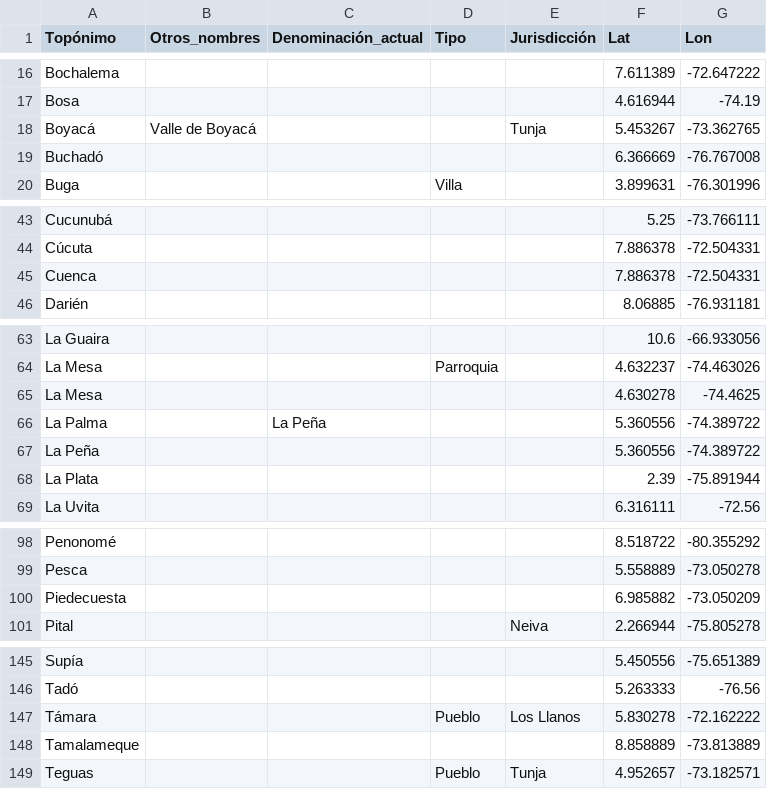
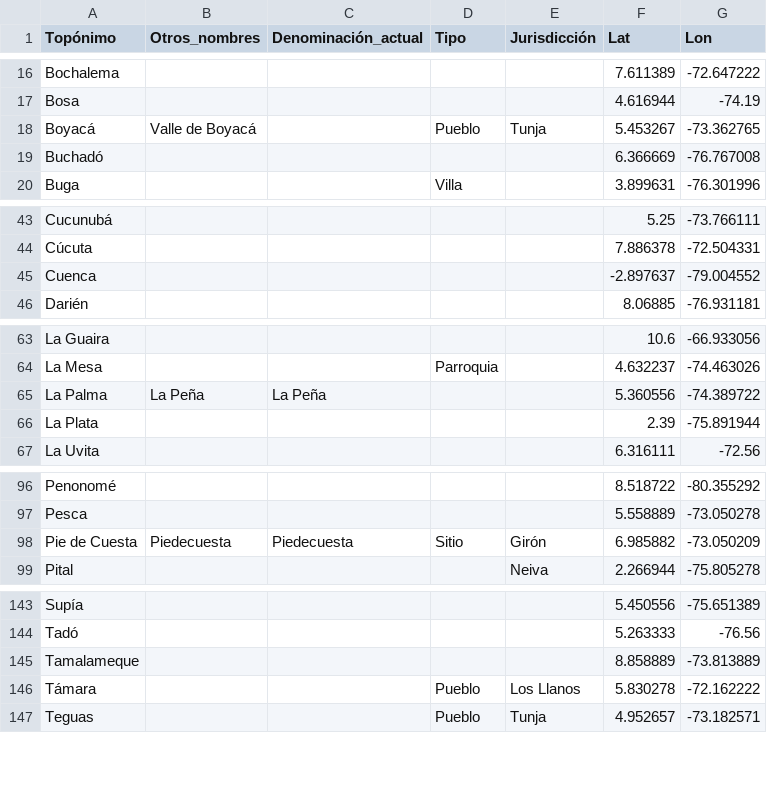
Before and after one commit to Historia-espacial-de-Tierra-Firme/tesis_mapas, a CSV file: Lugares_mencionados/lugares_vsf.csv, drawn as a sheet; only a part is shown, gaps mark what is left out.

```diff
--- a/Lugares_mencionados/lugares_vsf.csv
+++ b/Lugares_mencionados/lugares_vsf.csv
@@ -17,3 +17,3 @@ Bochalema,,,,,7.611389,-72.647222
 Bosa,,,,,4.616944,-74.19
-Boyacá,Valle de Boyacá,,,Tunja,5.453267,-73.362765
+Boyacá,Valle de Boyacá,,Pueblo,Tunja,5.453267,-73.362765
 Buchadó,,,,,6.366669,-76.767008
@@ -44,3 +44,3 @@ Cucunubá,,,,,5.25,-73.766111
 Cúcuta,,,,,7.886378,-72.504331
-Cuenca,,,,,7.886378,-72.504331
+Cuenca,,,,,-2.897637,-79.004552
 Darién,,,,,8.06885,-76.931181
@@ -64,5 +64,3 @@ La Guaira,,,,,10.6,-66.933056
 La Mesa,,,Parroquia,,4.632237,-74.463026
-La Mesa,,,,,4.630278,-74.4625
-La Palma,,La Peña,,,5.360556,-74.389722
-La Peña,,,,,5.360556,-74.389722
+La Palma,La Peña,La Peña,,,5.360556,-74.389722
 La Plata,,,,,2.39,-75.891944
@@ -99,3 +97,3 @@ Penonomé,,,,,8.518722,-80.355292
 Pesca,,,,,5.558889,-73.050278
-Piedecuesta,,,,,6.985882,-73.050209
+Pie de Cuesta,Piedecuesta,Piedecuesta,Sitio,Girón,6.985882,-73.050209
 Pital,,,,Neiva,2.266944,-75.805278
@@ -146,4 +144,4 @@ Supía,,,,,5.450556,-75.651389
 Tadó,,,,,5.263333,-76.56
+Tamalameque,,,,,8.858889,-73.813889
 Támara,,,Pueblo,Los Llanos,5.830278,-72.162222
-Tamalameque,,,,,8.858889,-73.813889
 Teguas,,,Pueblo,Tunja,4.952657,-73.182571
```
Also changed, not shown: 4 other files.
